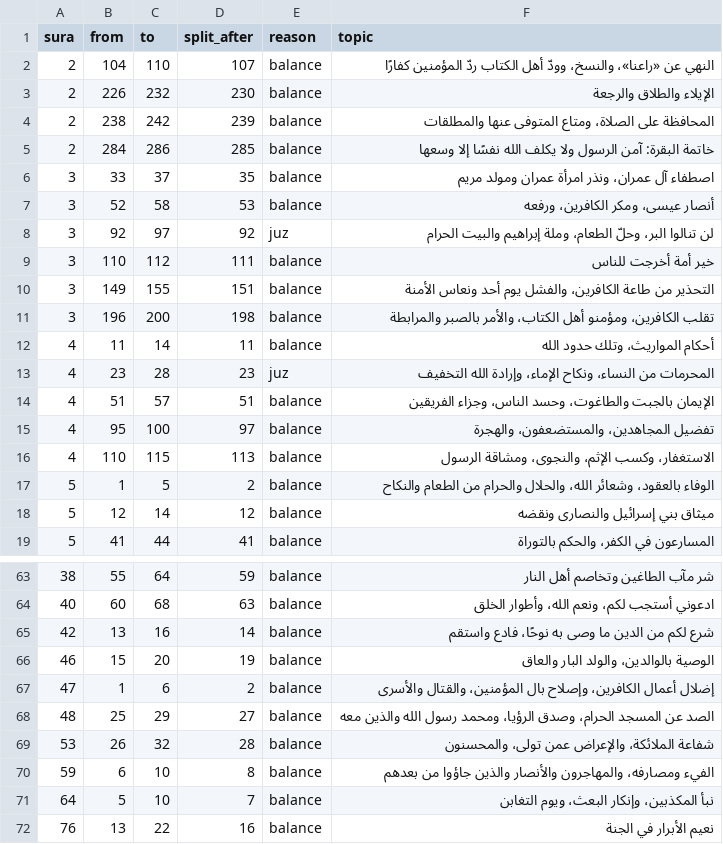
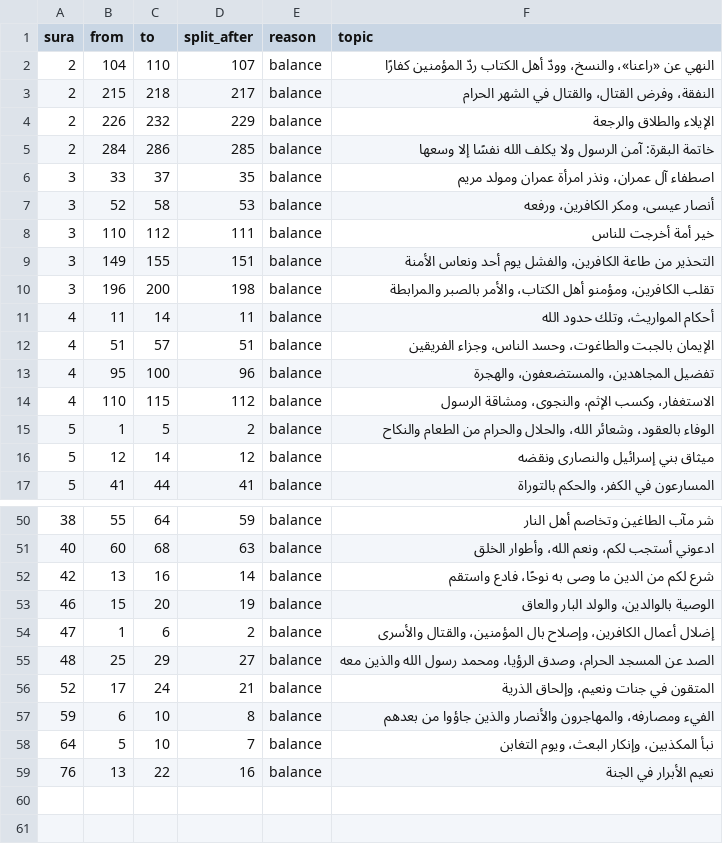
Before and after one commit to tarekeldeeb/quran-tajzee, a TSV file: data/rub/phrase-splits.tsv, drawn as a sheet; only a part is shown, gaps mark what is left out; the diff covers the shown part only.

```diff
--- a/data/rub/phrase-splits.tsv
+++ b/data/rub/phrase-splits.tsv
@@ -2,4 +2,4 @@ sura	from	to	split_after	reason	topic
 2	104	110	107	balance	النهي عن «راعنا»، والنسخ، وودّ أهل الكتاب ردّ المؤمنين كفارًا
-2	226	232	230	balance	الإيلاء والطلاق والرجعة
-2	238	242	239	balance	المحافظة على الصلاة، ومتاع المتوفى عنها والمطلقات
+2	215	218	217	balance	النفقة، وفرض القتال، والقتال في الشهر الحرام
+2	226	232	229	balance	الإيلاء والطلاق والرجعة
 2	284	286	285	balance	خاتمة البقرة: آمن الرسول ولا يكلف الله نفسًا إلا وسعها
@@ -7,3 +7,2 @@ sura	from	to	split_after	reason	topic
 3	52	58	53	balance	أنصار عيسى، ومكر الكافرين، ورفعه
-3	92	97	92	juz	لن تنالوا البر، وحلّ الطعام، وملة إبراهيم والبيت الحرام
 3	110	112	111	balance	خير أمة أخرجت للناس
@@ -12,6 +11,5 @@ sura	from	to	split_after	reason	topic
 4	11	14	11	balance	أحكام المواريث، وتلك حدود الله
-4	23	28	23	juz	المحرمات من النساء، ونكاح الإماء، وإرادة الله التخفيف
 4	51	57	51	balance	الإيمان بالجبت والطاغوت، وحسد الناس، وجزاء الفريقين
-4	95	100	97	balance	تفضيل المجاهدين، والمستضعفون، والهجرة
-4	110	115	113	balance	الاستغفار، وكسب الإثم، والنجوى، ومشاقة الرسول
+4	95	100	96	balance	تفضيل المجاهدين، والمستضعفون، والهجرة
+4	110	115	112	balance	الاستغفار، وكسب الإثم، والنجوى، ومشاقة الرسول
 5	1	5	2	balance	الوفاء بالعقود، وشعائر الله، والحلال والحرام من الطعام والنكاح
@@ -68,3 +55,3 @@ sura	from	to	split_after	reason	topic
 48	25	29	27	balance	الصد عن المسجد الحرام، وصدق الرؤيا، ومحمد رسول الله والذين معه
-53	26	32	28	balance	شفاعة الملائكة، والإعراض عمن تولى، والمحسنون
+52	17	24	21	balance	المتقون في جنات ونعيم، وإلحاق الذرية
 59	6	10	8	balance	الفيء ومصارفه، والمهاجرون والأنصار والذين جاؤوا من بعدهم
```
Also changed, not shown: 1 added row, 12 removed rows and 4 edited cells elsewhere in this file, data/phrases/phrases.tsv, data/rub/hizb.tsv, 20 other files.
